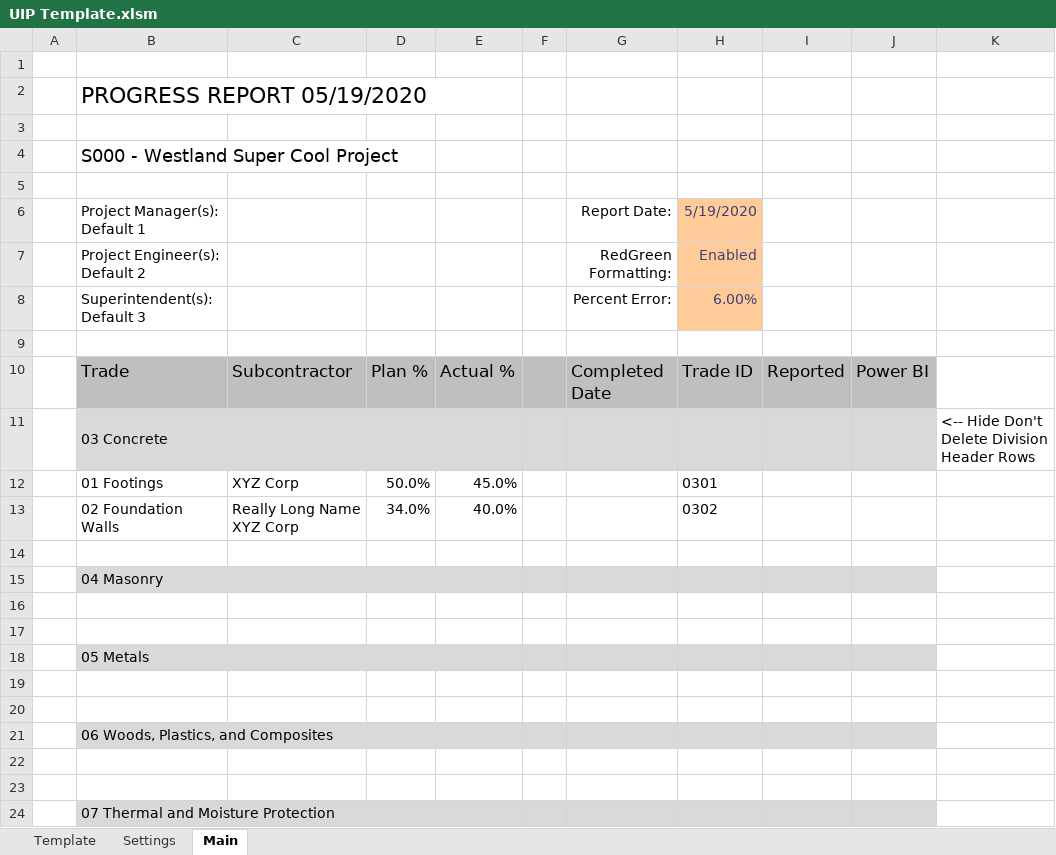
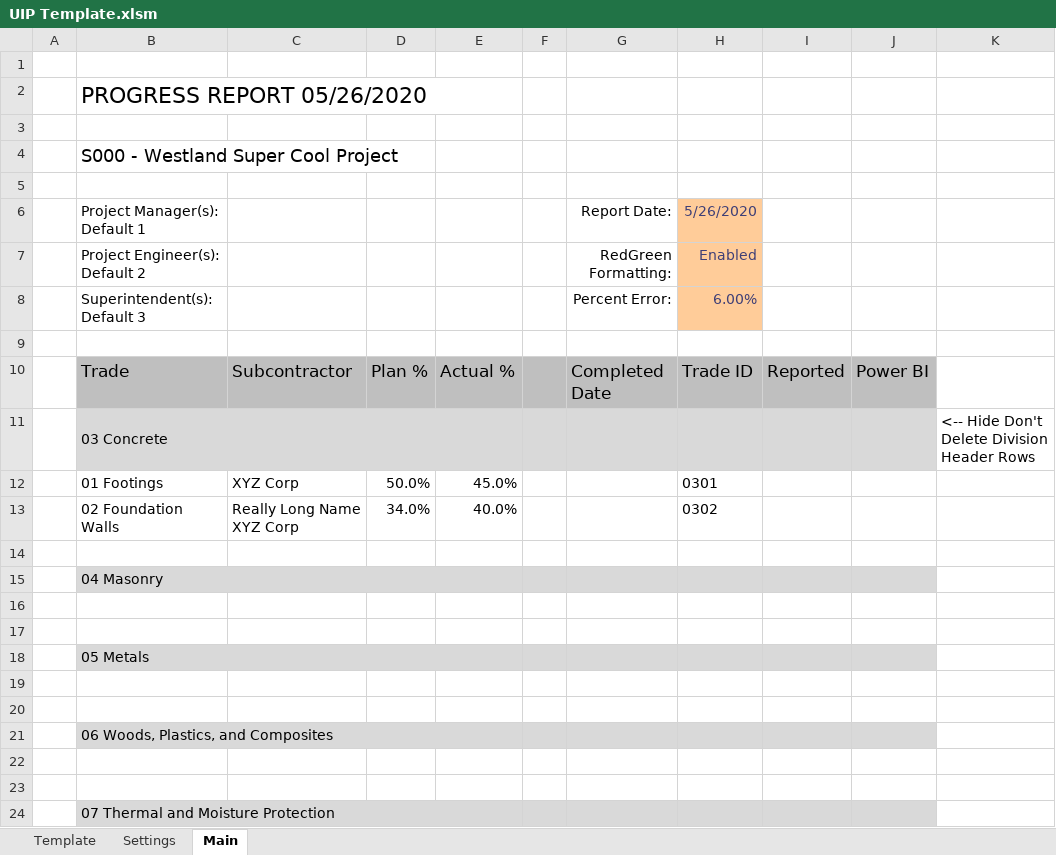
Before and after one commit to CamronWalker/UIP, an Excel workbook: UIP Template.xlsm, sheet Main, drawn as a sheet; values as stored, in another font and other column widths than the file's, no borders; charts and pictures and conditional formats not drawn; the diff names each change by its address in the sheet, - before the commit and + after, or states it on an @@ line.

```diff
--- a/UIP Template.xlsm (sheet Main)
+++ b/UIP Template.xlsm (sheet Main)
-B2: PROGRESS REPORT 05/19/2020
+B2: PROGRESS REPORT 05/26/2020
-H6: 5/19/2020
+H6: 5/26/2020
```
Also changed, not shown: sheet Template, formulas that keep their value, charts or pictures, 1 other file.
